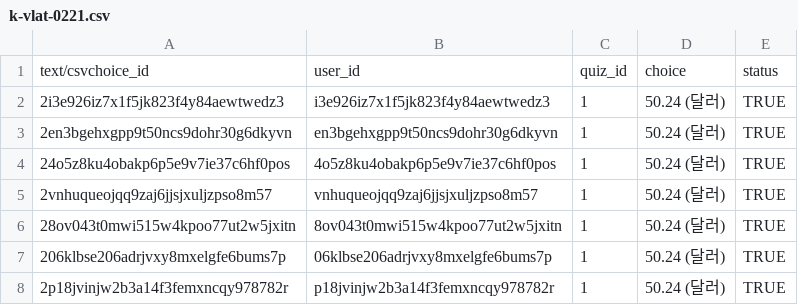
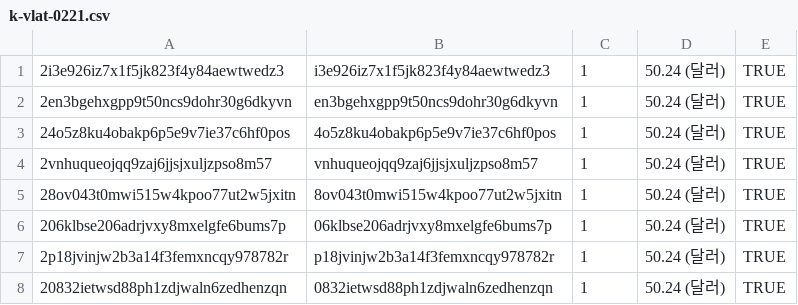
Before and after one commit to nini12091/vlat_version, a CSV file: myvlat/k-vlat-0221.csv, drawn as a sheet; only a part is shown; the shorter side is filled out with more unchanged rows.

Commit message:
add

```diff
--- a/myvlat/k-vlat-0221.csv
+++ b/myvlat/k-vlat-0221.csv
@@ -1,2 +1 @@
-text/csvchoice_id,user_id,quiz_id,choice,status
 2i3e926iz7x1f5jk823f4y84aewtwedz3,i3e926iz7x1f5jk823f4y84aewtwedz3,1,50.24 (달러),TRUE
```
